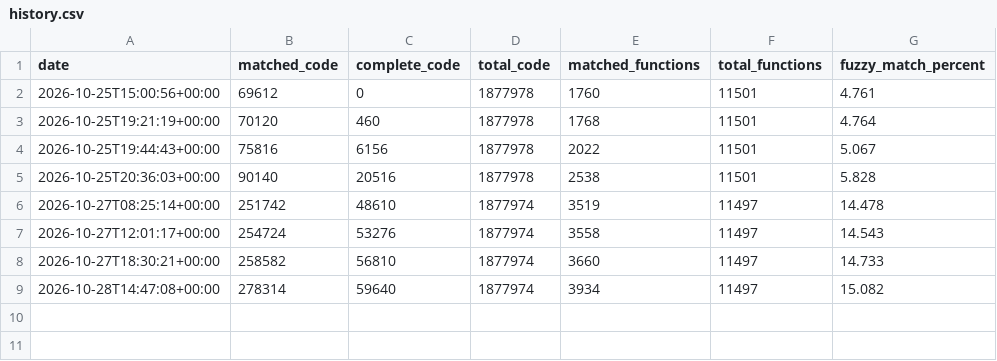
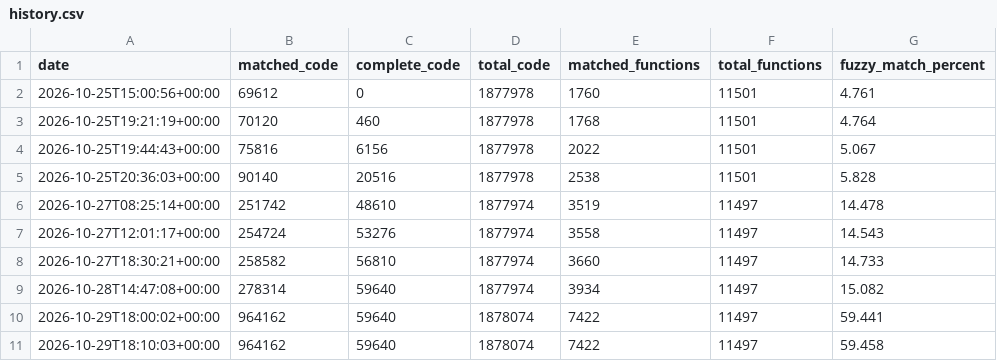
Before and after one commit to RonyxDumb/mkds, a CSV file: progress/eur/history.csv, drawn as a sheet; the diff names each change by its address in the sheet, - before the commit and + after, or states it on an @@ line.

Commit message:
Register shared source units for the EUR build
Register 726 units and verify 3,488 additional matching functions on EUR.
Resolve shared data references and merge duplicate draft call sites.
Update the EUR progress report and document the validation.

```diff
--- a/progress/eur/history.csv
+++ b/progress/eur/history.csv
+row 10: 2026-10-29T18:00:02+00:00 | 964162 | 59640 | 1878074 | 7422 | 11497 | 59.441
+row 11: 2026-10-29T18:10:03+00:00 | 964162 | 59640 | 1878074 | 7422 | 11497 | 59.458
```
Also changed, not shown: 24 other files.
